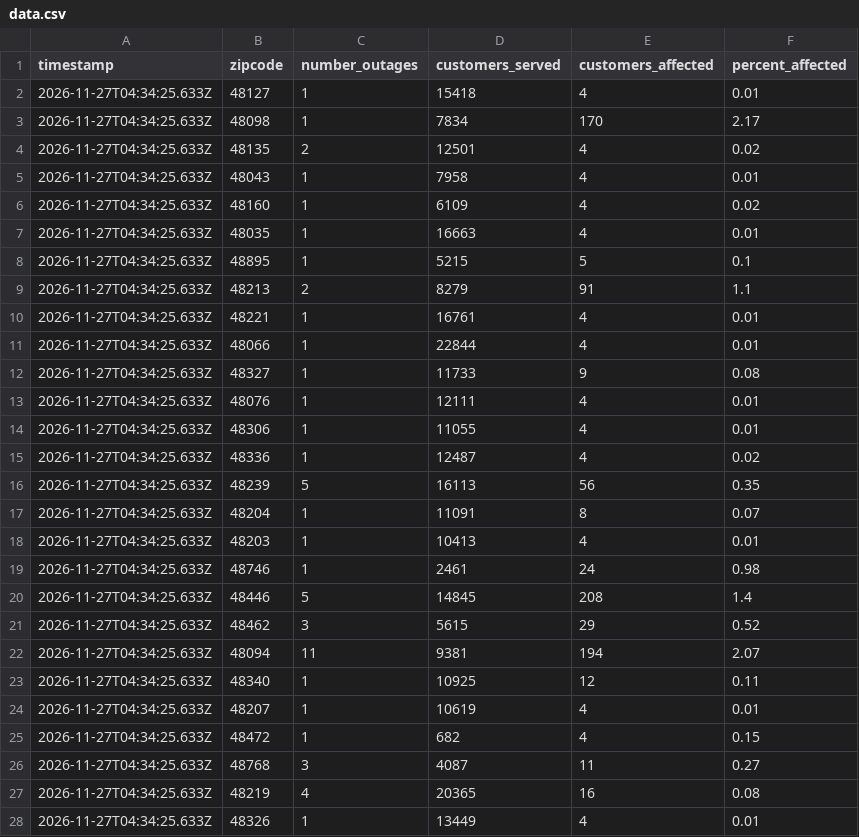
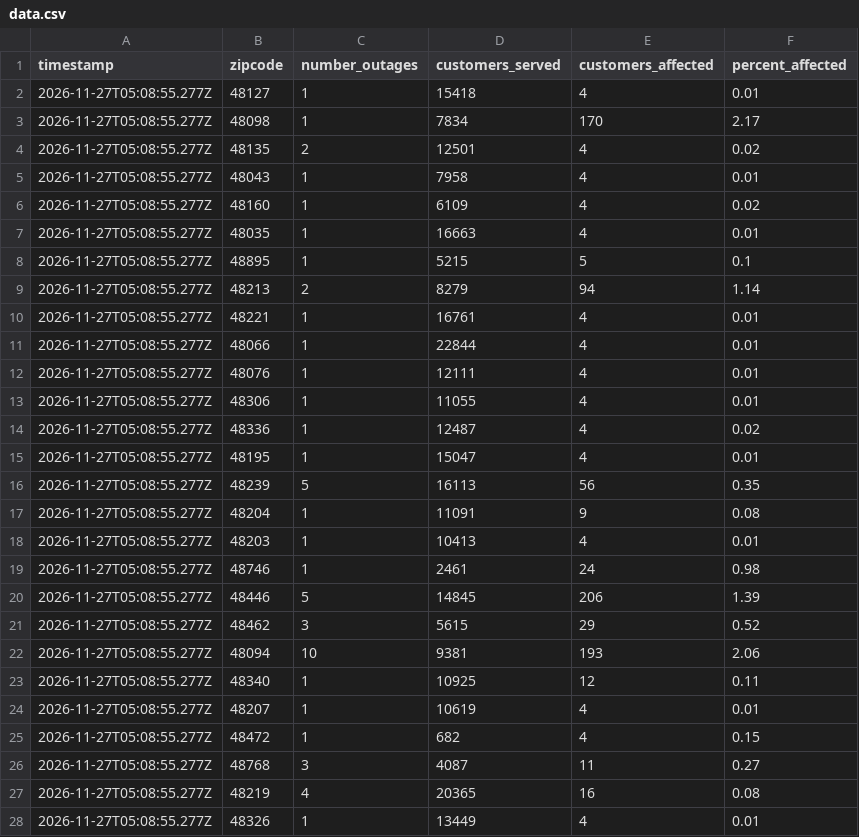
Before and after one commit to dschlaud/dte-outage-tracker, a CSV file: data.csv, drawn as a sheet; only a part is shown; the diff covers the shown part only.

```diff
--- a/data.csv
+++ b/data.csv
@@ -1,28 +1,28 @@
 timestamp,zipcode,number_outages,customers_served,customers_affected,percent_affected
-2026-11-27T04:34:25.633Z,48127,1,15418,4,0.01
-2026-11-27T04:34:25.633Z,48098,1,7834,170,2.17
-2026-11-27T04:34:25.633Z,48135,2,12501,4,0.02
-2026-11-27T04:34:25.633Z,48043,1,7958,4,0.01
-2026-11-27T04:34:25.633Z,48160,1,6109,4,0.02
-2026-11-27T04:34:25.633Z,48035,1,16663,4,0.01
-2026-11-27T04:34:25.633Z,48895,1,5215,5,0.1
-2026-11-27T04:34:25.633Z,48213,2,8279,91,1.1
-2026-11-27T04:34:25.633Z,48221,1,16761,4,0.01
-2026-11-27T04:34:25.633Z,48066,1,22844,4,0.01
-2026-11-27T04:34:25.633Z,48327,1,11733,9,0.08
-2026-11-27T04:34:25.633Z,48076,1,12111,4,0.01
-2026-11-27T04:34:25.633Z,48306,1,11055,4,0.01
-2026-11-27T04:34:25.633Z,48336,1,12487,4,0.02
-2026-11-27T04:34:25.633Z,48239,5,16113,56,0.35
-2026-11-27T04:34:25.633Z,48204,1,11091,8,0.07
-2026-11-27T04:34:25.633Z,48203,1,10413,4,0.01
-2026-11-27T04:34:25.633Z,48746,1,2461,24,0.98
-2026-11-27T04:34:25.633Z,48446,5,14845,208,1.4
-2026-11-27T04:34:25.633Z,48462,3,5615,29,0.52
-2026-11-27T04:34:25.633Z,48094,11,9381,194,2.07
-2026-11-27T04:34:25.633Z,48340,1,10925,12,0.11
-2026-11-27T04:34:25.633Z,48207,1,10619,4,0.01
-2026-11-27T04:34:25.633Z,48472,1,682,4,0.15
-2026-11-27T04:34:25.633Z,48768,3,4087,11,0.27
-2026-11-27T04:34:25.633Z,48219,4,20365,16,0.08
-2026-11-27T04:34:25.633Z,48326,1,13449,4,0.01
+2026-11-27T05:08:55.277Z,48127,1,15418,4,0.01
+2026-11-27T05:08:55.277Z,48098,1,7834,170,2.17
+2026-11-27T05:08:55.277Z,48135,2,12501,4,0.02
+2026-11-27T05:08:55.277Z,48043,1,7958,4,0.01
+2026-11-27T05:08:55.277Z,48160,1,6109,4,0.02
+2026-11-27T05:08:55.277Z,48035,1,16663,4,0.01
+2026-11-27T05:08:55.277Z,48895,1,5215,5,0.1
+2026-11-27T05:08:55.277Z,48213,2,8279,94,1.14
+2026-11-27T05:08:55.277Z,48221,1,16761,4,0.01
+2026-11-27T05:08:55.277Z,48066,1,22844,4,0.01
+2026-11-27T05:08:55.277Z,48076,1,12111,4,0.01
+2026-11-27T05:08:55.277Z,48306,1,11055,4,0.01
+2026-11-27T05:08:55.277Z,48336,1,12487,4,0.02
+2026-11-27T05:08:55.277Z,48195,1,15047,4,0.01
+2026-11-27T05:08:55.277Z,48239,5,16113,56,0.35
+2026-11-27T05:08:55.277Z,48204,1,11091,9,0.08
+2026-11-27T05:08:55.277Z,48203,1,10413,4,0.01
+2026-11-27T05:08:55.277Z,48746,1,2461,24,0.98
+2026-11-27T05:08:55.277Z,48446,5,14845,206,1.39
+2026-11-27T05:08:55.277Z,48462,3,5615,29,0.52
+2026-11-27T05:08:55.277Z,48094,10,9381,193,2.06
+2026-11-27T05:08:55.277Z,48340,1,10925,12,0.11
+2026-11-27T05:08:55.277Z,48207,1,10619,4,0.01
+2026-11-27T05:08:55.277Z,48472,1,682,4,0.15
+2026-11-27T05:08:55.277Z,48768,3,4087,11,0.27
+2026-11-27T05:08:55.277Z,48219,4,20365,16,0.08
+2026-11-27T05:08:55.277Z,48326,1,13449,4,0.01
```
Also changed, not shown: 1 added row and 71 edited cells elsewhere in this file, 2 other files.
